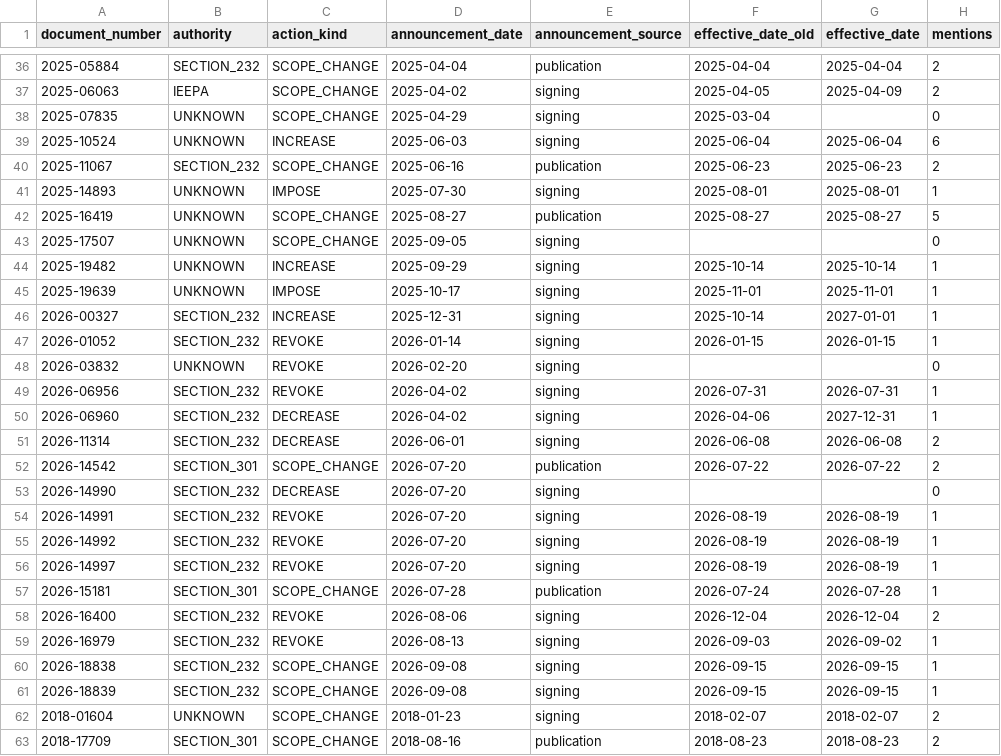
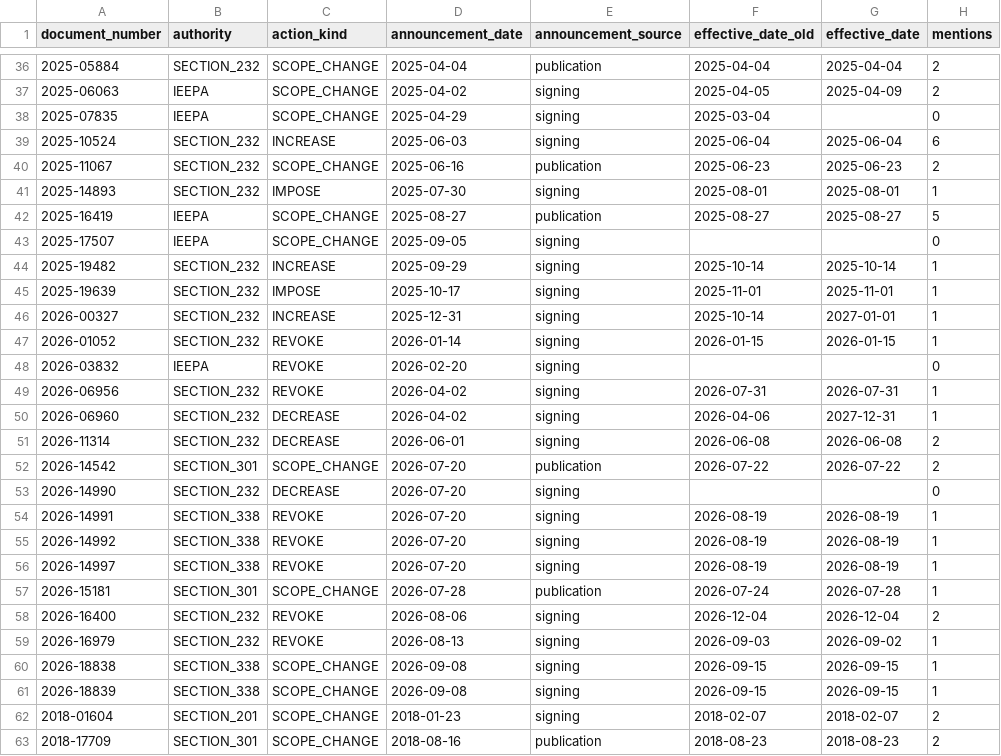
Before and after one commit to rahul-mandadi/tariff-rush, a CSV file: events/tariff_events_dates.csv, drawn as a sheet; only a part is shown, gaps mark what is left out; the diff covers the shown part only; the diff names each change by its address in the sheet, - before the commit and + after, or states it on an @@ line.

```diff
--- a/events/tariff_events_dates.csv
+++ b/events/tariff_events_dates.csv
-B38 (authority): UNKNOWN
+B38 (authority): IEEPA
-B39 (authority): UNKNOWN
+B39 (authority): SECTION_232
-B41 (authority): UNKNOWN
+B41 (authority): SECTION_232
-B42:B43 (authority): UNKNOWN
+B42:B43 (authority): IEEPA
-B44:B45 (authority): UNKNOWN
+B44:B45 (authority): SECTION_232
-B48 (authority): UNKNOWN
+B48 (authority): IEEPA
-B54:B56 (authority): SECTION_232
+B54:B56 (authority): SECTION_338
-B60:B61 (authority): SECTION_232
+B60:B61 (authority): SECTION_338
-B62 (authority): UNKNOWN
+B62 (authority): SECTION_201
```
Also changed, not shown: 14 removed rows and 6 edited cells elsewhere in this file, events/tariff_events_rejected.csv, events_resolved.csv, 15 other files.
